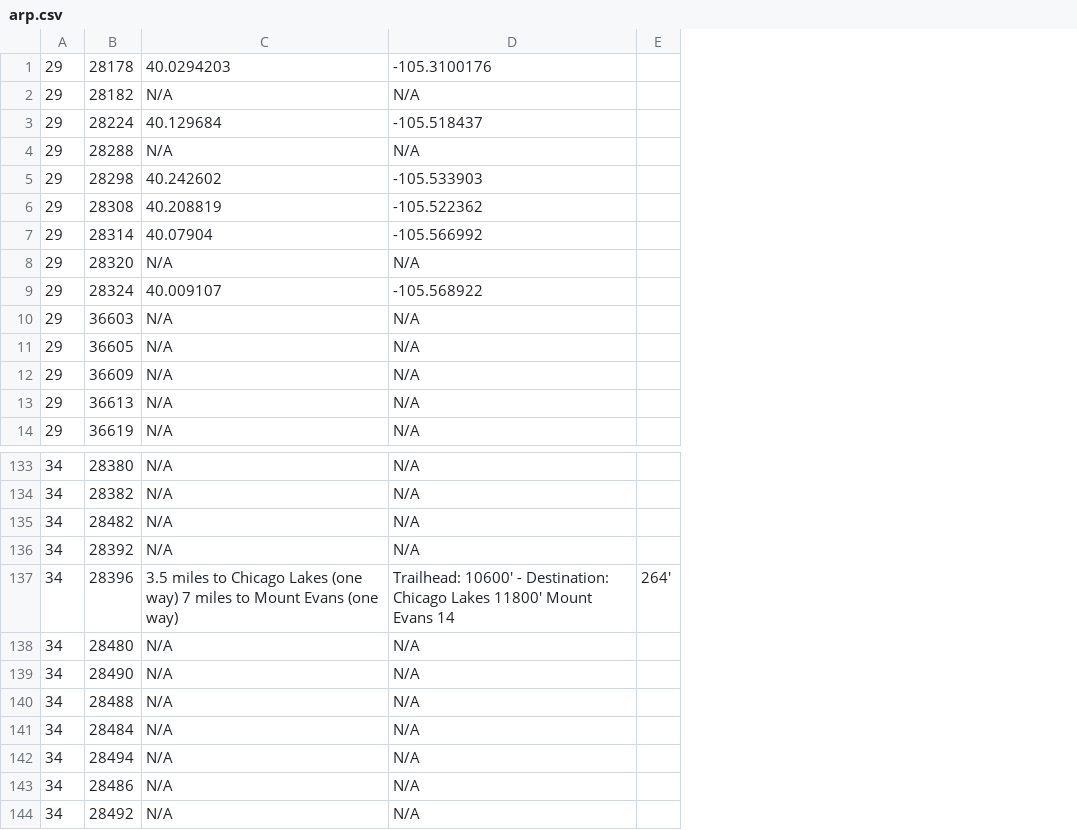
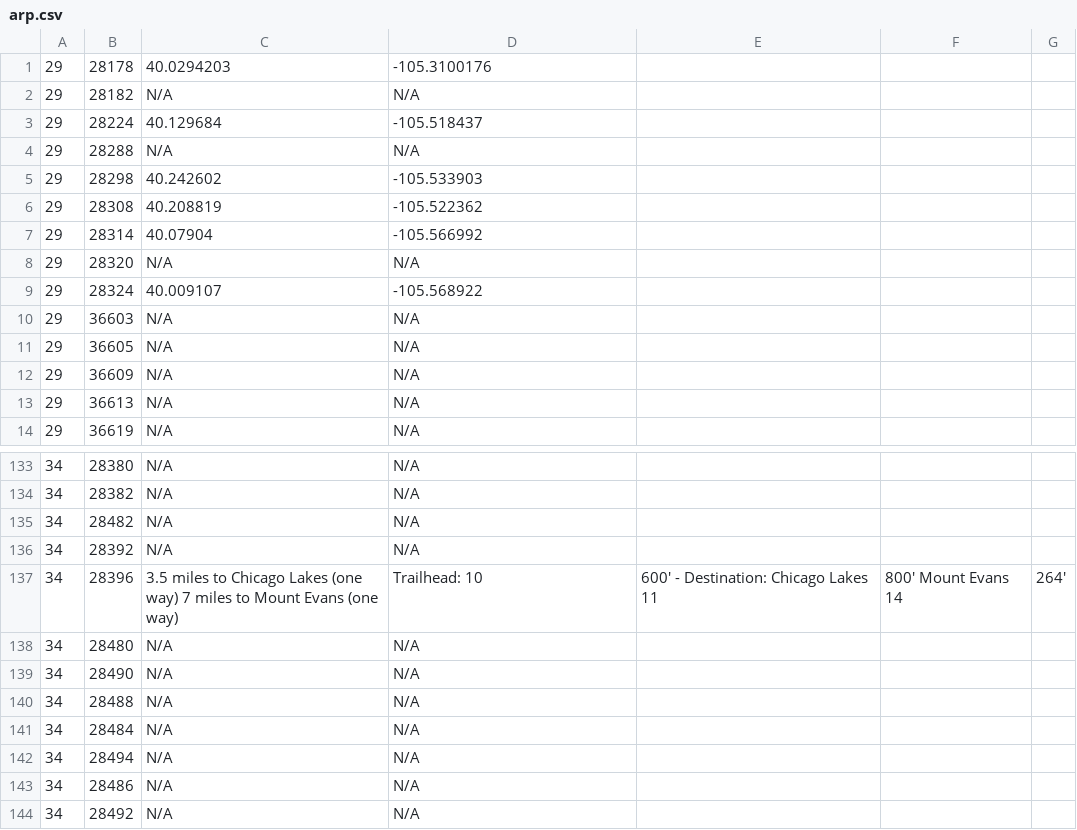
Before and after one commit to ryangurn/USFS, a CSV file: 3_camping_locations/arp.csv, drawn as a sheet; only a part is shown, gaps mark what is left out; the diff names each change by its address in the sheet, - before the commit and + after, or states it on an @@ line.

```diff
--- a/3_camping_locations/arp.csv
+++ b/3_camping_locations/arp.csv
+column E, row 137: 600' - Destination: Chicago Lakes 11
+column F, row 137: 800' Mount Evans 14
-D137: Trailhead: 10600' - Destination: Chicago Lakes 11800' Mount Evans 14
+D137: Trailhead: 10
```
Also changed, not shown: 3_camping_locations/alabama.csv, 3_camping_locations/allegheny.csv, 4 other files.
